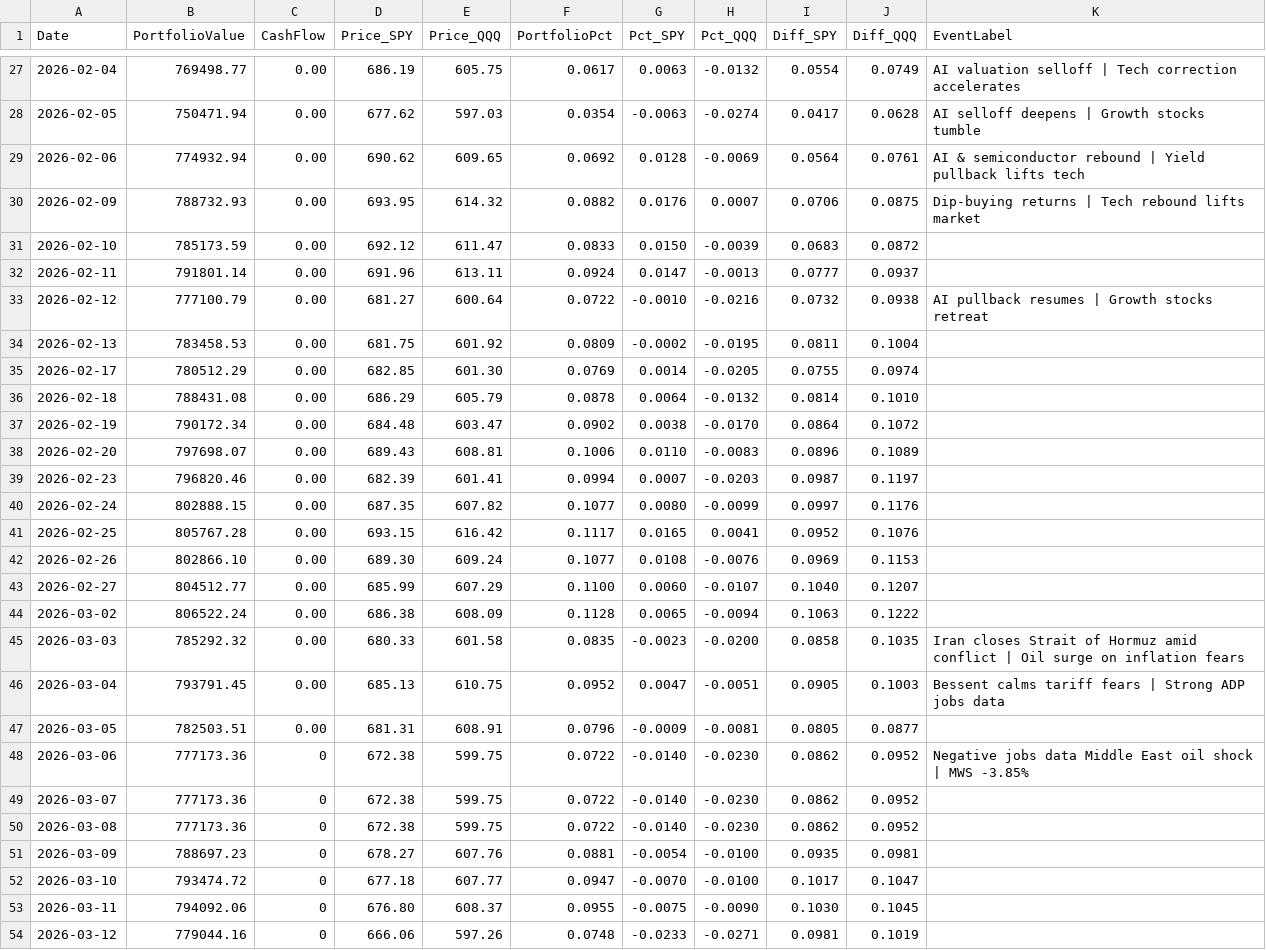
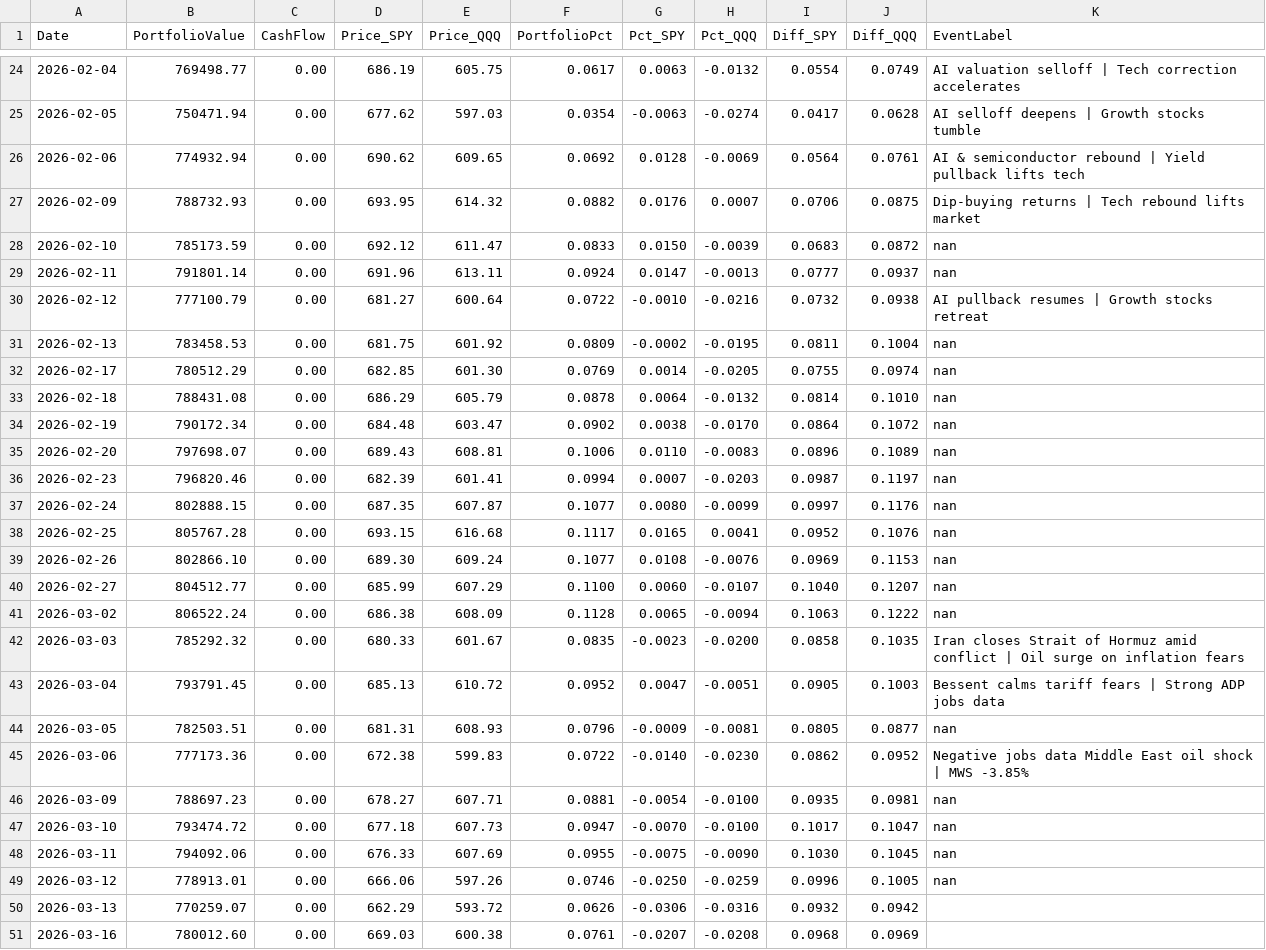
Before and after one commit to ziggermeister/project-mws-public, a CSV file: mws_recent_performance.csv, drawn as a sheet; only a part is shown, gaps mark what is left out; the diff covers the shown part only.

```diff
--- a/mws_recent_performance.csv
+++ b/mws_recent_performance.csv
@@ -30,25 +27,25 @@ Date,PortfolioValue,CashFlow,Price_SPY,Price_QQQ,PortfolioPct,Pct_SPY,Pct_QQQ,Di
 2026-02-09,788732.93,0.00,693.95,614.32,0.0882,0.0176,0.0007,0.0706,0.0875,Dip-buying returns | Tech rebound lifts market
-2026-02-10,785173.59,0.00,692.12,611.47,0.0833,0.0150,-0.0039,0.0683,0.0872,
-2026-02-11,791801.14,0.00,691.96,613.11,0.0924,0.0147,-0.0013,0.0777,0.0937,
+2026-02-10,785173.59,0.00,692.12,611.47,0.0833,0.0150,-0.0039,0.0683,0.0872,nan
+2026-02-11,791801.14,0.00,691.96,613.11,0.0924,0.0147,-0.0013,0.0777,0.0937,nan
 2026-02-12,777100.79,0.00,681.27,600.64,0.0722,-0.0010,-0.0216,0.0732,0.0938,AI pullback resumes | Growth stocks retreat
-2026-02-13,783458.53,0.00,681.75,601.92,0.0809,-0.0002,-0.0195,0.0811,0.1004,
-2026-02-17,780512.29,0.00,682.85,601.30,0.0769,0.0014,-0.0205,0.0755,0.0974,
-2026-02-18,788431.08,0.00,686.29,605.79,0.0878,0.0064,-0.0132,0.0814,0.1010,
-2026-02-19,790172.34,0.00,684.48,603.47,0.0902,0.0038,-0.0170,0.0864,0.1072,
-2026-02-20,797698.07,0.00,689.43,608.81,0.1006,0.0110,-0.0083,0.0896,0.1089,
-2026-02-23,796820.46,0.00,682.39,601.41,0.0994,0.0007,-0.0203,0.0987,0.1197,
-2026-02-24,802888.15,0.00,687.35,607.82,0.1077,0.0080,-0.0099,0.0997,0.1176,
-2026-02-25,805767.28,0.00,693.15,616.42,0.1117,0.0165,0.0041,0.0952,0.1076,
-2026-02-26,802866.10,0.00,689.30,609.24,0.1077,0.0108,-0.0076,0.0969,0.1153,
-2026-02-27,804512.77,0.00,685.99,607.29,0.1100,0.0060,-0.0107,0.1040,0.1207,
-2026-03-02,806522.24,0.00,686.38,608.09,0.1128,0.0065,-0.0094,0.1063,0.1222,
-2026-03-03,785292.32,0.00,680.33,601.58,0.0835,-0.0023,-0.0200,0.0858,0.1035,Iran closes Strait of Hormuz amid conflict | Oil surge on inflation fears
-2026-03-04,793791.45,0.00,685.13,610.75,0.0952,0.0047,-0.0051,0.0905,0.1003,Bessent calms tariff fears | Strong ADP jobs data
-2026-03-05,782503.51,0.00,681.31,608.91,0.0796,-0.0009,-0.0081,0.0805,0.0877,
-2026-03-06,777173.36,0,672.38,599.75,0.0722,-0.0140,-0.0230,0.0862,0.0952,Negative jobs data Middle East oil shock | MWS -3.85%
-2026-03-07,777173.36,0,672.38,599.75,0.0722,-0.0140,-0.0230,0.0862,0.0952,
-2026-03-08,777173.36,0,672.38,599.75,0.0722,-0.0140,-0.0230,0.0862,0.0952,
-2026-03-09,788697.23,0,678.27,607.76,0.0881,-0.0054,-0.0100,0.0935,0.0981,
-2026-03-10,793474.72,0,677.18,607.77,0.0947,-0.0070,-0.0100,0.1017,0.1047,
-2026-03-11,794092.06,0,676.80,608.37,0.0955,-0.0075,-0.0090,0.1030,0.1045,
-2026-03-12,779044.16,0,666.06,597.26,0.0748,-0.0233,-0.0271,0.0981,0.1019,
+2026-02-13,783458.53,0.00,681.75,601.92,0.0809,-0.0002,-0.0195,0.0811,0.1004,nan
+2026-02-17,780512.29,0.00,682.85,601.30,0.0769,0.0014,-0.0205,0.0755,0.0974,nan
+2026-02-18,788431.08,0.00,686.29,605.79,0.0878,0.0064,-0.0132,0.0814,0.1010,nan
+2026-02-19,790172.34,0.00,684.48,603.47,0.0902,0.0038,-0.0170,0.0864,0.1072,nan
+2026-02-20,797698.07,0.00,689.43,608.81,0.1006,0.0110,-0.0083,0.0896,0.1089,nan
+2026-02-23,796820.46,0.00,682.39,601.41,0.0994,0.0007,-0.0203,0.0987,0.1197,nan
+2026-02-24,802888.15,0.00,687.35,607.87,0.1077,0.0080,-0.0099,0.0997,0.1176,nan
+2026-02-25,805767.28,0.00,693.15,616.68,0.1117,0.0165,0.0041,0.0952,0.1076,nan
+2026-02-26,802866.10,0.00,689.30,609.24,0.1077,0.0108,-0.0076,0.0969,0.1153,nan
+2026-02-27,804512.77,0.00,685.99,607.29,0.1100,0.0060,-0.0107,0.1040,0.1207,nan
+2026-03-02,806522.24,0.00,686.38,608.09,0.1128,0.0065,-0.0094,0.1063,0.1222,nan
+2026-03-03,785292.32,0.00,680.33,601.67,0.0835,-0.0023,-0.0200,0.0858,0.1035,Iran closes Strait of Hormuz amid conflict | Oil surge on inflation fears
+2026-03-04,793791.45,0.00,685.13,610.72,0.0952,0.0047,-0.0051,0.0905,0.1003,Bessent calms tariff fears | Strong ADP jobs data
+2026-03-05,782503.51,0.00,681.31,608.93,0.0796,-0.0009,-0.0081,0.0805,0.0877,nan
+2026-03-06,777173.36,0.00,672.38,599.83,0.0722,-0.0140,-0.0230,0.0862,0.0952,Negative jobs data Middle East oil shock | MWS -3.85%
+2026-03-09,788697.23,0.00,678.27,607.71,0.0881,-0.0054,-0.0100,0.0935,0.0981,nan
+2026-03-10,793474.72,0.00,677.18,607.73,0.0947,-0.0070,-0.0100,0.1017,0.1047,nan
+2026-03-11,794092.06,0.00,676.33,607.69,0.0955,-0.0075,-0.0090,0.1030,0.1045,nan
+2026-03-12,778913.01,0.00,666.06,597.26,0.0746,-0.0250,-0.0259,0.0996,0.1005,nan
+2026-03-13,770259.07,0.00,662.29,593.72,0.0626,-0.0306,-0.0316,0.0932,0.0942,
+2026-03-16,780012.60,0.00,669.03,600.38,0.0761,-0.0207,-0.0208,0.0968,0.0969,
```
Also changed, not shown: 3 removed rows and 20 edited cells elsewhere in this file, 12 other files.
